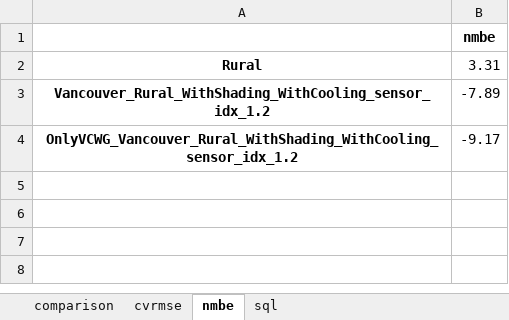
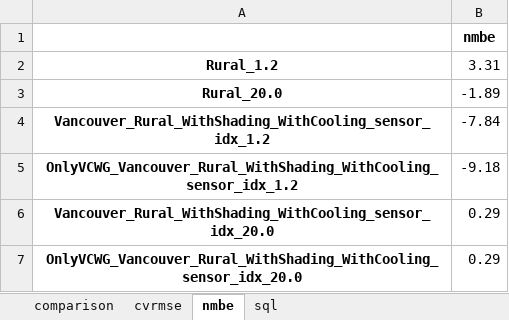
Before and after one commit to xixihaha1995/VCWG_EP_Experiments, an Excel workbook: A_prepost_processing/AllCases_Roughness/Vancouver_Rural_WithShading_WithCoolingcomparison.xlsx, sheet nmbe, drawn as a sheet; values as stored, in another font and other column widths than the file's, no borders; addresses are those after the commit; the diff names each change by its address in the sheet, - before the commit and + after, or states it on an @@ line.

```diff
--- a/A_prepost_processing/AllCases_Roughness/Vancouver_Rural_WithShading_WithCoolingcomparison.xlsx (sheet nmbe)
+++ b/A_prepost_processing/AllCases_Roughness/Vancouver_Rural_WithShading_WithCoolingcomparison.xlsx (sheet nmbe)
-A2: Rural
+A2: Rural_1.2
+row 3: Rural_20.0 | -1.89
-B4: -7.89
+B4: -7.84
-B5: -9.17
+B5: -9.18
+row 6: Vancouver_Rural_WithShading_WithCooling_sensor_idx_20.0 | 0.29
+row 7: OnlyVCWG_Vancouver_Rural_WithShading_WithCooling_sensor_idx_20.0 | 0.29
```
Also changed, not shown: sheet comparison, sheet cvrmse, sheet sql, A_prepost_processing/AllCases_Roughness/Vancouver_TopForcing_WithShading_WithCoolingcomparison.xlsx, 28 other files.
